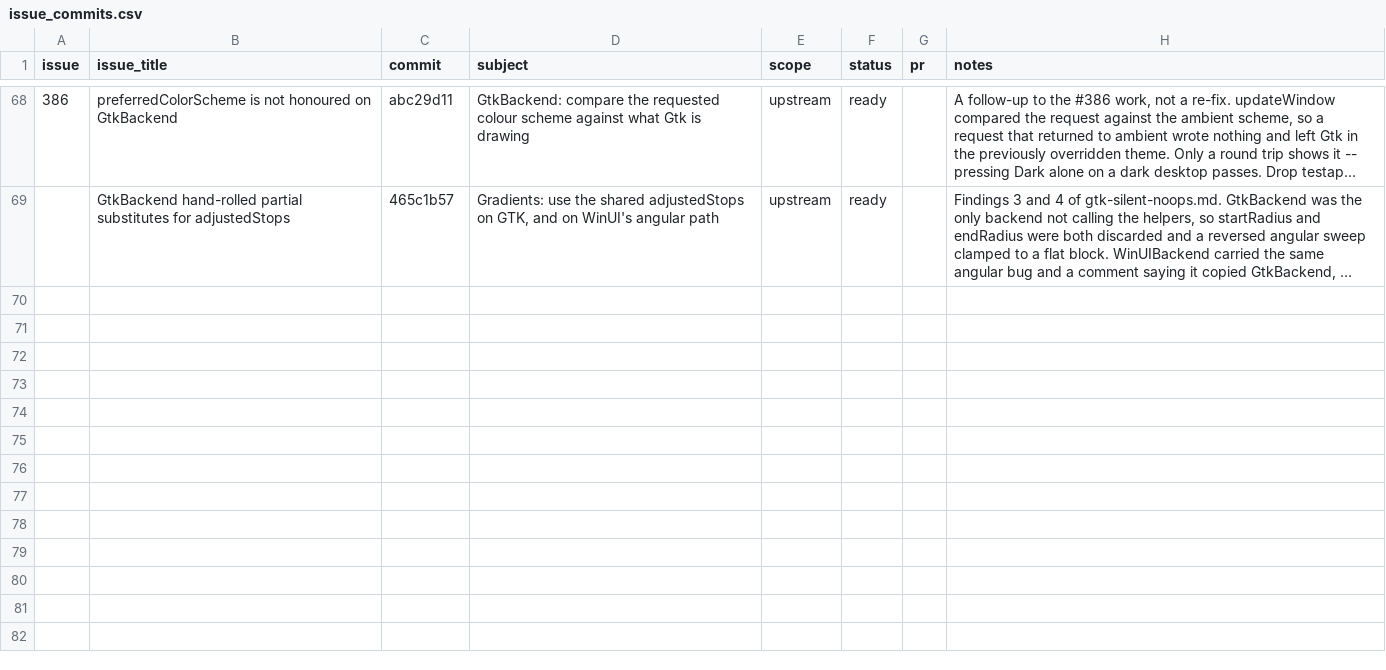
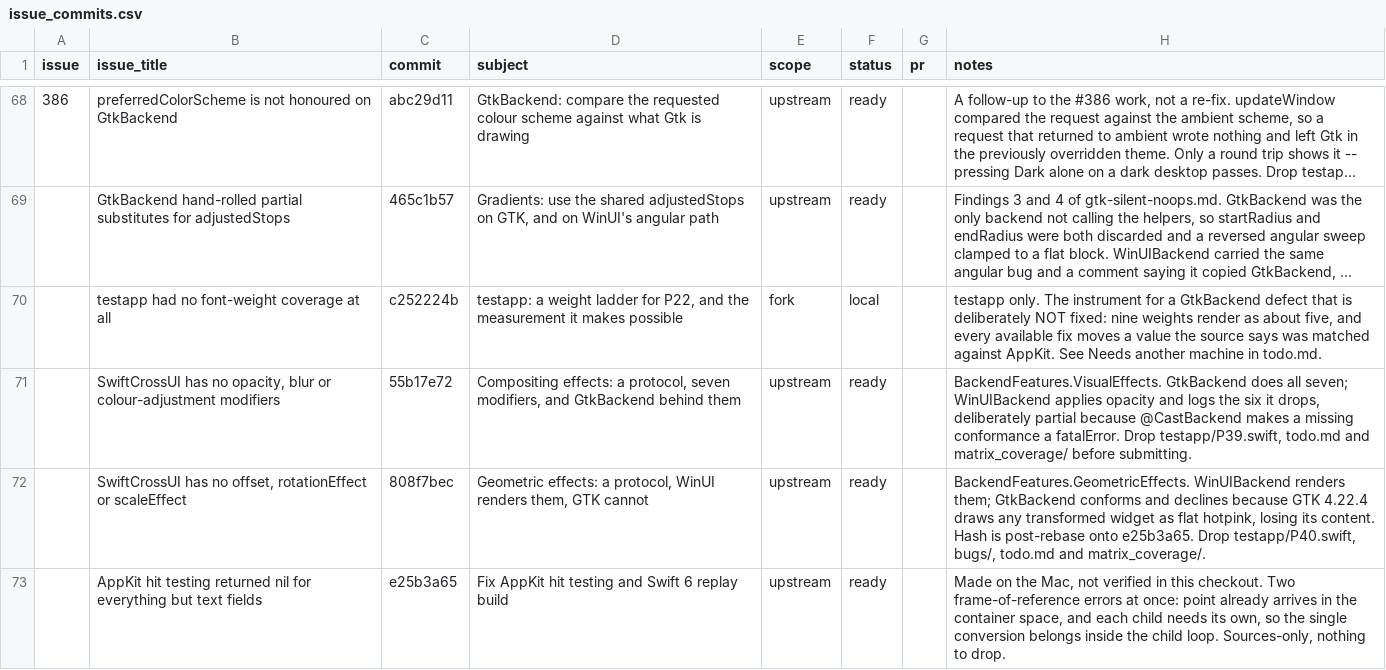
Before and after one commit to raliclo/swift-cross-ui, a CSV file: testapp/issue_commits.csv, drawn as a sheet; only a part is shown, gaps mark what is left out; long unchanged cells end in …; the diff names each change by its address in the sheet, - before the commit and + after, or states it on an @@ line.

```diff
--- a/testapp/issue_commits.csv
+++ b/testapp/issue_commits.csv
+row 70:  | testapp had no font-weight coverage at all | c252224b | testapp: a weight ladder for P22, and the measurement it makes possible | fork | local |  | testapp only. The instrument for a GtkBackend defect that is deliberately NOT fixed: nine weights render as about five, and every available fix moves a value the source says was matched against AppKit. See Needs another machine in todo.md.
+row 71:  | SwiftCrossUI has no opacity, blur or colour-adjustment modifiers | 55b17e72 | Compositing effects: a protocol, seven modifiers, and GtkBackend behind them | upstream | ready |  | BackendFeatures.VisualEffects. GtkBackend does all seven; WinUIBackend applies opacity and logs the six it drops, deliberately partial because @CastBackend makes a missing conformance a fatalError. Drop testapp/P39.swift, todo.md and matrix_coverage/ before submitting.
+row 72:  | SwiftCrossUI has no offset, rotationEffect or scaleEffect | 808f7bec | Geometric effects: a protocol, WinUI renders them, GTK cannot | upstream | ready |  | BackendFeatures.GeometricEffects. WinUIBackend renders them; GtkBackend conforms and declines because GTK 4.22.4 draws any transformed widget as flat hotpink, losing its content. Hash is post-rebase onto e25b3a65. Drop testapp/P40.swift, bugs/, todo.md and matrix_coverage/.
+row 73:  | AppKit hit testing returned nil for everything but text fields | e25b3a65 | Fix AppKit hit testing and Swift 6 replay build | upstream | ready |  | Made on the Mac, not verified in this checkout. Two frame-of-reference errors at once: point already arrives in the container space, and each child needs its own, so the single conversion belongs inside the child loop. Sources-only, nothing to drop.
```
Also changed, not shown: 2 other files.
